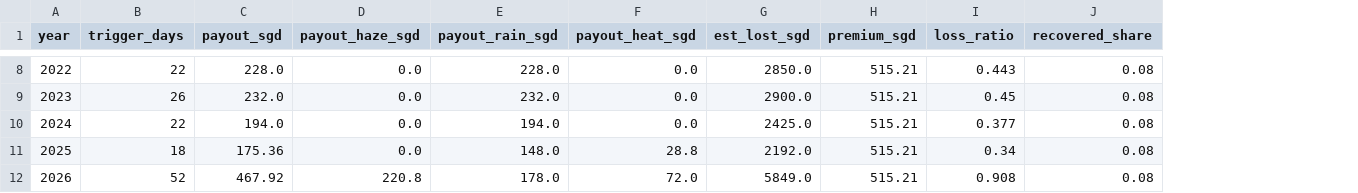
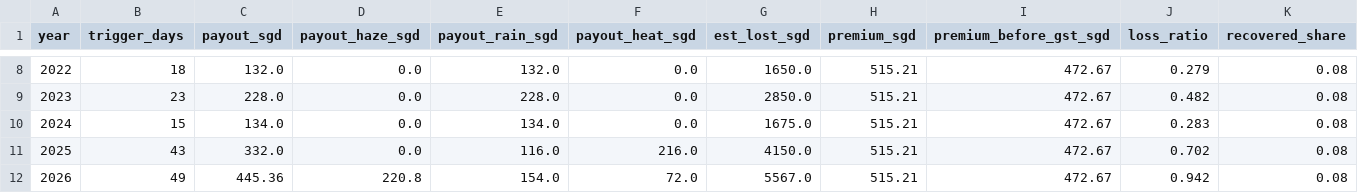
Before and after one commit to ImNuza/sih-fin-4, a CSV file: data/processed/burn_yearly_hero.csv, drawn as a sheet; only a part is shown, gaps mark what is left out; addresses are those after the commit; the diff covers the shown part only; the diff names each change by its address in the sheet, - before the commit and + after, or states it on an @@ line.

```diff
--- a/data/processed/burn_yearly_hero.csv
+++ b/data/processed/burn_yearly_hero.csv
+column I (premium_before_gst_sgd), rows 8-12: all 472.67
-B8 (trigger_days): 22
+B8 (trigger_days): 18
-C8 (payout_sgd): 228.0
+C8 (payout_sgd): 132.0
-E8 (payout_rain_sgd): 228.0
+E8 (payout_rain_sgd): 132.0
-G8 (est_lost_sgd): 2850.0
+G8 (est_lost_sgd): 1650.0
-J8 (loss_ratio): 0.443
+J8 (loss_ratio): 0.279
-B9 (trigger_days): 26
+B9 (trigger_days): 23
-C9 (payout_sgd): 232.0
+C9 (payout_sgd): 228.0
-E9 (payout_rain_sgd): 232.0
+E9 (payout_rain_sgd): 228.0
-G9 (est_lost_sgd): 2900.0
+G9 (est_lost_sgd): 2850.0
-J9 (loss_ratio): 0.45
+J9 (loss_ratio): 0.482
-B10 (trigger_days): 22
+B10 (trigger_days): 15
-C10 (payout_sgd): 194.0
+C10 (payout_sgd): 134.0
-E10 (payout_rain_sgd): 194.0
+E10 (payout_rain_sgd): 134.0
-G10 (est_lost_sgd): 2425.0
+G10 (est_lost_sgd): 1675.0
-J10 (loss_ratio): 0.377
+J10 (loss_ratio): 0.283
-B11 (trigger_days): 18
+B11 (trigger_days): 43
-C11 (payout_sgd): 175.36
+C11 (payout_sgd): 332.0
-E11 (payout_rain_sgd): 148.0
+E11 (payout_rain_sgd): 116.0
-F11 (payout_heat_sgd): 28.8
+F11 (payout_heat_sgd): 216.0
-G11 (est_lost_sgd): 2192.0
+G11 (est_lost_sgd): 4150.0
-J11 (loss_ratio): 0.34
+J11 (loss_ratio): 0.702
-B12 (trigger_days): 52
+B12 (trigger_days): 49
-C12 (payout_sgd): 467.92
+C12 (payout_sgd): 445.36
-E12 (payout_rain_sgd): 178.0
+E12 (payout_rain_sgd): 154.0
-G12 (est_lost_sgd): 5849.0
+G12 (est_lost_sgd): 5567.0
-J12 (loss_ratio): 0.908
+J12 (loss_ratio): 0.942
```
Also changed, not shown: 29 edited cells elsewhere in this file, data/processed/burn_daily_hero.csv, data/processed/burn_yearly_island.csv, 32 other files.
